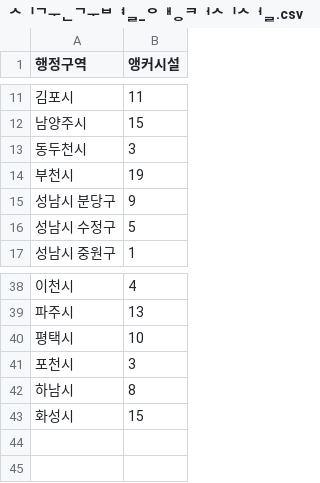
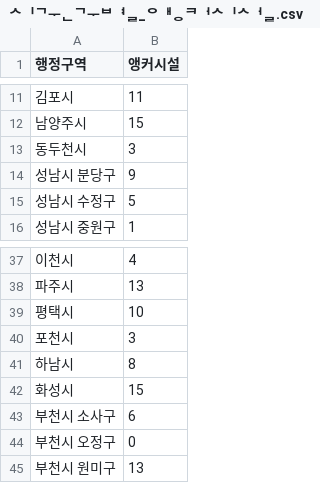
Before and after one commit to choiminseoo/project3-machinelearning, a CSV file: ML_data/시군구별_앵커시설.csv, drawn as a sheet; only a part is shown, gaps mark what is left out; removed rows and columns are numbered as before the commit, all else as after; the diff names each change by its address in the sheet, - before the commit and + after, or states it on an @@ line.

Commit message:
Add files via upload

```diff
--- a/ML_data/시군구별_앵커시설.csv
+++ b/ML_data/시군구별_앵커시설.csv
-row 14: 부천시 | 19
+row 43: 부천시 소사구 | 6
+row 44: 부천시 오정구 | 0
+row 45: 부천시 원미구 | 13
```
